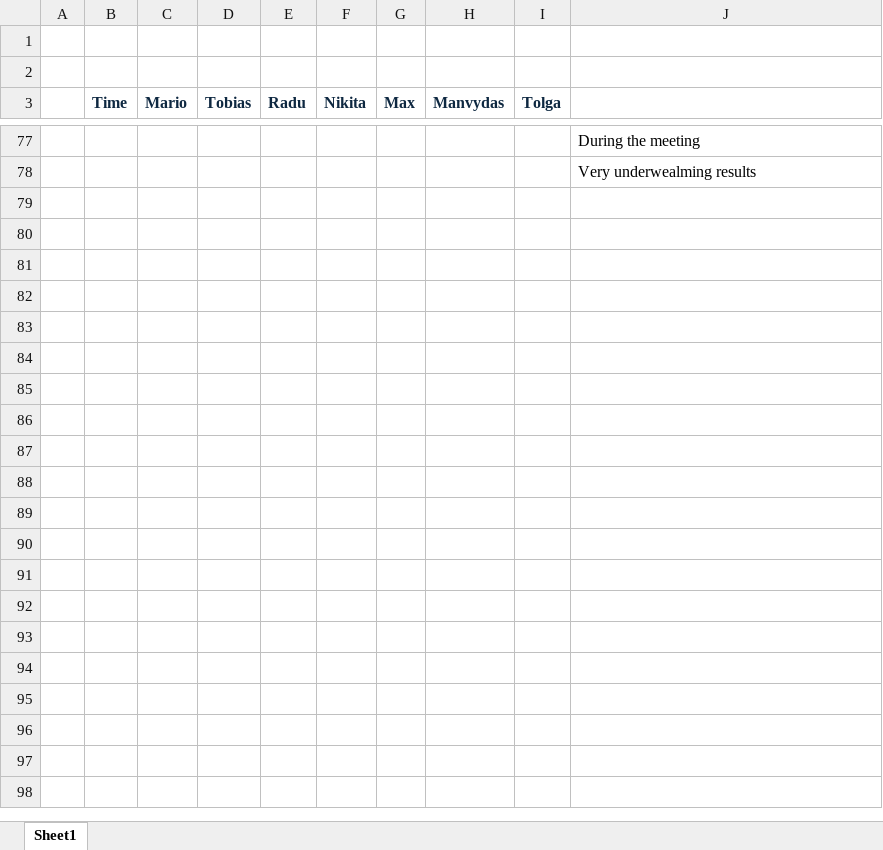
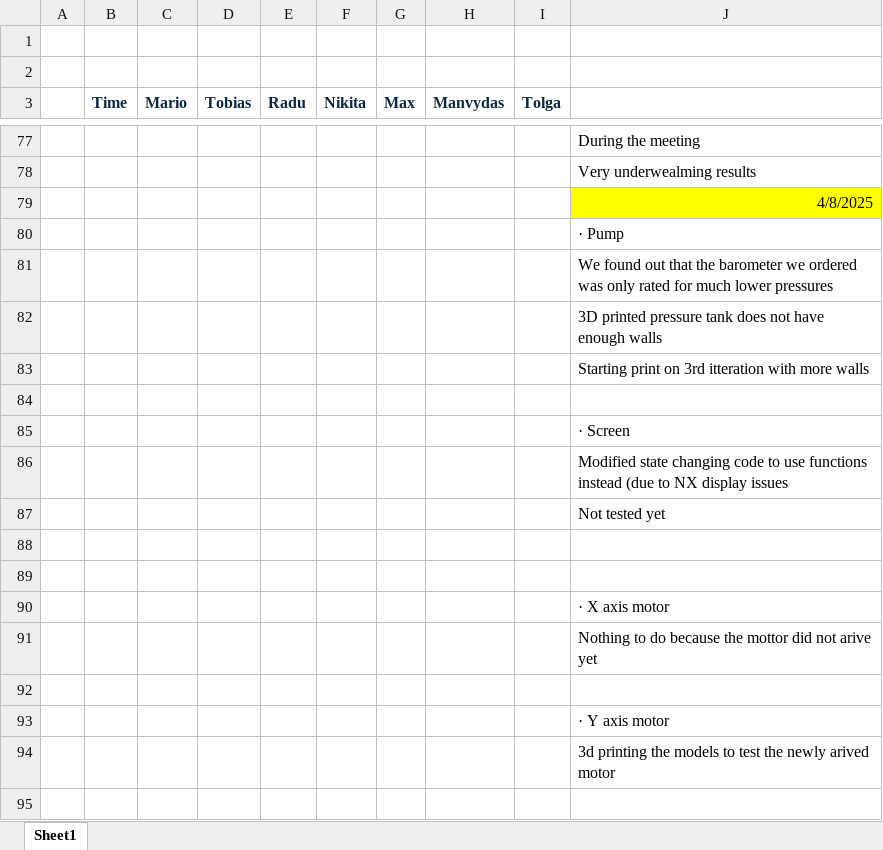
Before and after one commit to maxutko1/semester-project-2-, an Excel workbook: Excel sheets/TimeTable Goals.xlsx, sheet Sheet1, drawn as a sheet; only a part is shown, gaps mark what is left out; values as stored, in another font and other column widths than the file's, no borders; the diff covers the shown part only; the diff names each change by its address in the sheet, - before the commit and + after, or states it on an @@ line.

Commit message:
Update TimeTable Goals.xlsx
update what we did for the week

```diff
--- a/Excel sheets/TimeTable Goals.xlsx (sheet Sheet1)
+++ b/Excel sheets/TimeTable Goals.xlsx (sheet Sheet1)
+row 79:  |  |  |  |  |  |  |  |  | 4/8/2025
+row 80:  |  |  |  |  |  |  |  |  | · Pump
+row 81:  |  |  |  |  |  |  |  |  | We found out that the barometer we ordered was only rated for much lower pressures
+row 82:  |  |  |  |  |  |  |  |  | 3D printed pressure tank does not have enough walls
+row 83:  |  |  |  |  |  |  |  |  | Starting print on 3rd itteration with more walls
+row 84: (empty)
+row 85:  |  |  |  |  |  |  |  |  | · Screen
+row 86:  |  |  |  |  |  |  |  |  | Modified state changing code to use functions instead (due to NX display issues
+row 87:  |  |  |  |  |  |  |  |  | Not tested yet
+row 88: (empty)
+row 89: (empty)
+row 90:  |  |  |  |  |  |  |  |  | · X axis motor
+row 91:  |  |  |  |  |  |  |  |  | Nothing to do because the mottor did not arive yet
+row 92: (empty)
+row 93:  |  |  |  |  |  |  |  |  | · Y axis motor
+row 94:  |  |  |  |  |  |  |  |  | 3d printing the models to test the newly arived motor
+row 95: (empty)
```
Also changed, not shown: 27 added rows elsewhere in this sheet.
